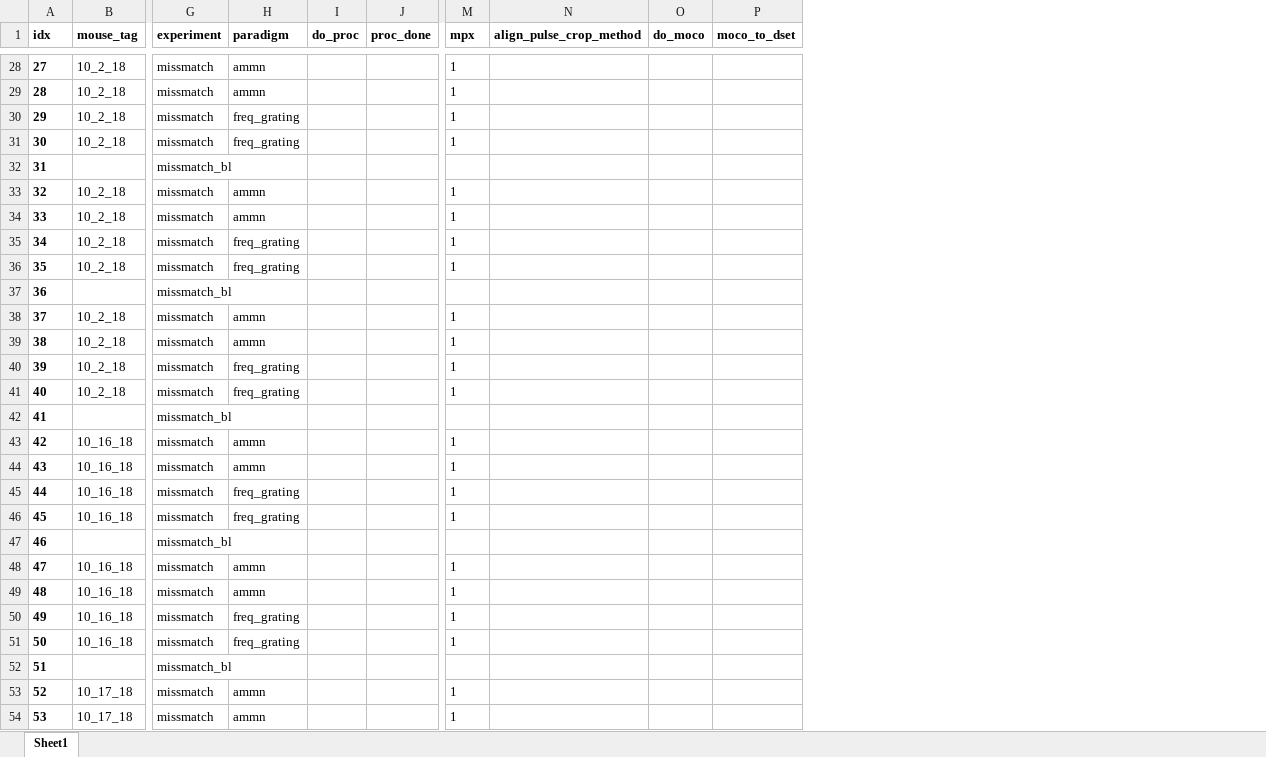
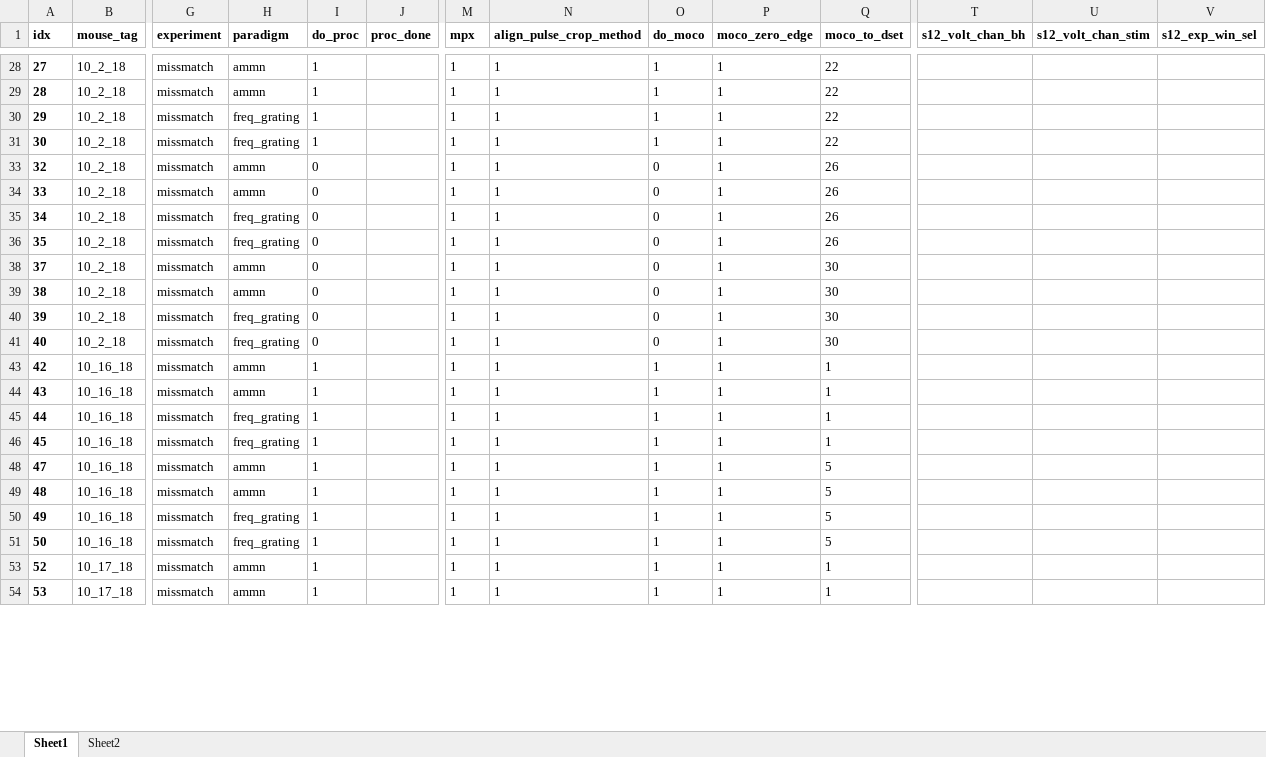
Before and after one commit to shymkivy/AC_2p_analysis, an Excel workbook: AC_data_list_all.xlsx, sheet Sheet1, drawn as a sheet; only a part is shown, gaps mark what is left out; values as stored, in another font and other column widths than the file's, no borders; removed rows and columns are numbered as before the commit, all else as after; rows hold the shown columns only; the diff covers the shown part only; the diff names each change by its address in the sheet, - before the commit and + after, or states it on an @@ line.

```diff
--- a/AC_data_list_all.xlsx (sheet Sheet1)
+++ b/AC_data_list_all.xlsx (sheet Sheet1)
+sheet tab: Sheet2
+column P (moco_zero_edge), rows 28-54: all 1
+column T (s12_volt_chan_bh), empty
+column U (s12_volt_chan_stim), empty
+column V (s12_exp_win_sel), empty
-I28:I31 (do_proc): (empty)
+I28:I31 (do_proc): 1
-N28:N31 (align_pulse_crop_method): (empty)
+N28:N31 (align_pulse_crop_method): 1
-O28:O31 (do_moco): (empty)
+O28:O31 (do_moco): 1
-Q28:Q31 (moco_to_dset): (empty)
+Q28:Q31 (moco_to_dset): 22
@@ row 32 hidden: 31 |  | missmatch_bl @@
-I33:I36 (do_proc): (empty)
+I33:I36 (do_proc): 0
-N33:N36 (align_pulse_crop_method): (empty)
+N33:N36 (align_pulse_crop_method): 1
-O33:O36 (do_moco): (empty)
+O33:O36 (do_moco): 0
-Q33:Q36 (moco_to_dset): (empty)
+Q33:Q36 (moco_to_dset): 26
@@ row 37 hidden: 36 |  | missmatch_bl @@
-I38:I41 (do_proc): (empty)
+I38:I41 (do_proc): 0
-N38:N41 (align_pulse_crop_method): (empty)
+N38:N41 (align_pulse_crop_method): 1
-O38:O41 (do_moco): (empty)
+O38:O41 (do_moco): 0
-Q38:Q41 (moco_to_dset): (empty)
+Q38:Q41 (moco_to_dset): 30
@@ row 42 hidden: 41 |  | missmatch_bl @@
-I43:I46 (do_proc): (empty)
+I43:I46 (do_proc): 1
-N43:N46 (align_pulse_crop_method): (empty)
+N43:N46 (align_pulse_crop_method): 1
-O43:O46 (do_moco): (empty)
+O43:O46 (do_moco): 1
-Q43:Q46 (moco_to_dset): (empty)
+Q43:Q46 (moco_to_dset): 1
@@ row 47 hidden: 46 |  | missmatch_bl @@
-I48:I51 (do_proc): (empty)
+I48:I51 (do_proc): 1
-N48:N51 (align_pulse_crop_method): (empty)
+N48:N51 (align_pulse_crop_method): 1
-O48:O51 (do_moco): (empty)
+O48:O51 (do_moco): 1
-Q48:Q51 (moco_to_dset): (empty)
+Q48:Q51 (moco_to_dset): 5
@@ row 52 hidden: 51 |  | missmatch_bl @@
-I53:I54 (do_proc): (empty)
+I53:I54 (do_proc): 1
-N53:N54 (align_pulse_crop_method): (empty)
+N53:N54 (align_pulse_crop_method): 1
-O53:O54 (do_moco): (empty)
+O53:O54 (do_moco): 1
-Q53:Q54 (moco_to_dset): (empty)
+Q53:Q54 (moco_to_dset): 1
```
Also changed, not shown: 10 added rows, 34 hidden or unhidden rows, 753 edited cells and cell formats elsewhere in this sheet, 32 other files.
